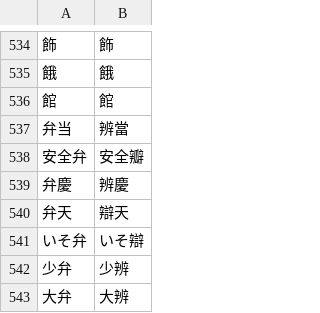
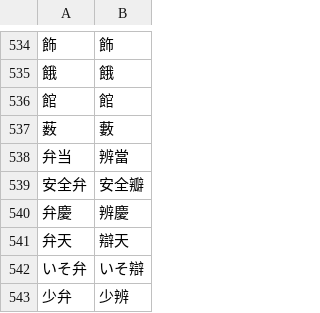
Before and after one commit to Ostrichbeta/kyujitai-conversion, a CSV file: convert.csv, drawn as a sheet; only a part is shown, gaps mark what is left out; the shorter side is filled out with more unchanged rows; the diff names each change by its address in the sheet, - before the commit and + after, or states it on an @@ line.

Commit message:
Added 薮,藪

```diff
--- a/convert.csv
+++ b/convert.csv
+row 537: 薮 | 藪
```
